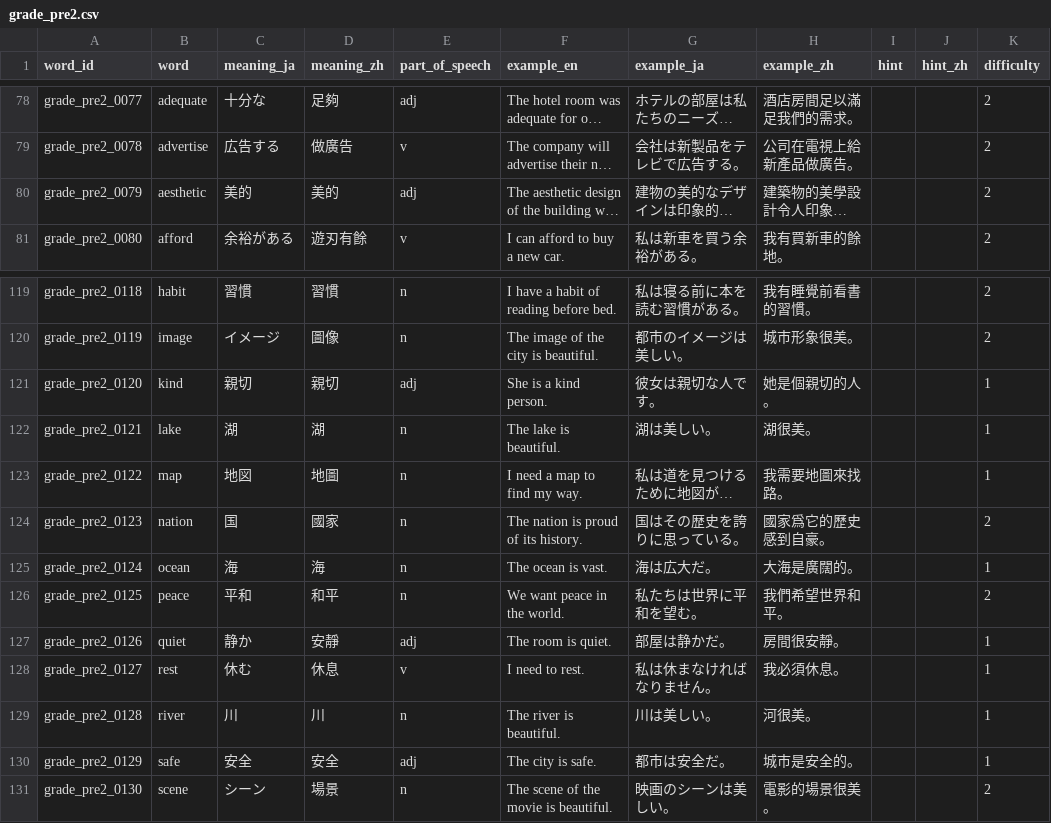
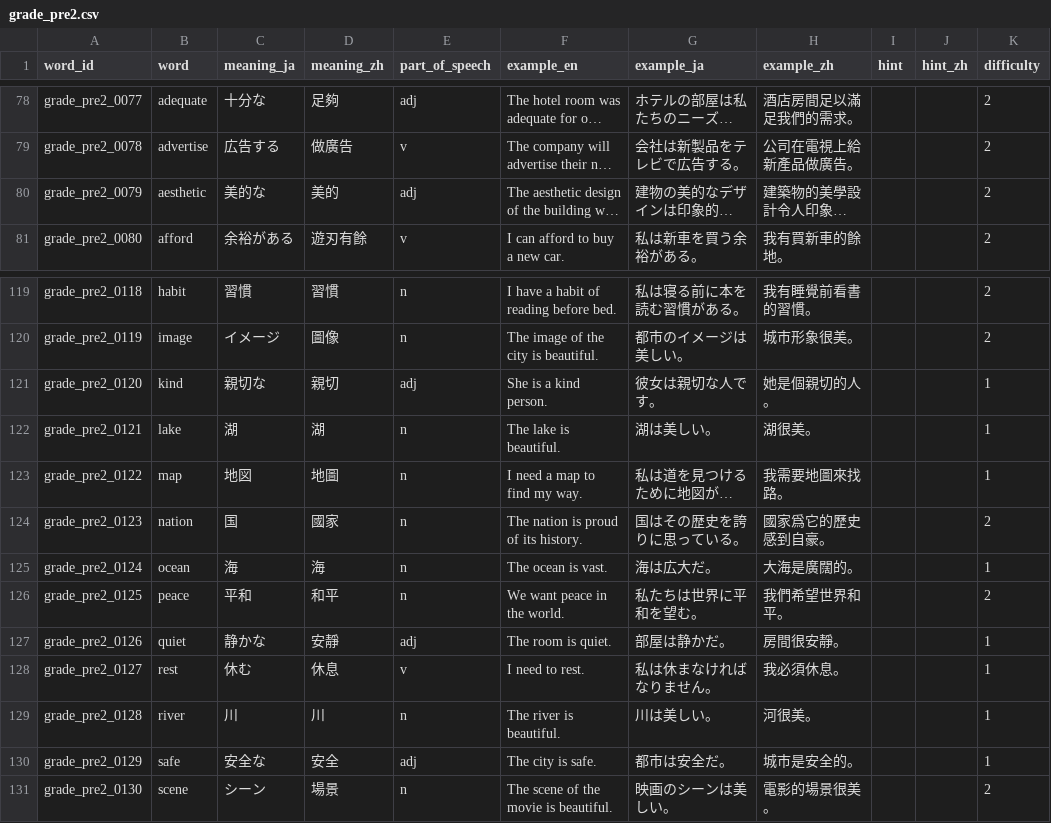
Before and after one commit to angeldarcy-oss/eiken-rpg-app, a CSV file: data/words/grade_pre2.csv, drawn as a sheet; only a part is shown, gaps mark what is left out; long unchanged cells end in …; the diff names each change by its address in the sheet, - before the commit and + after, or states it on an @@ line.

```diff
--- a/data/words/grade_pre2.csv
+++ b/data/words/grade_pre2.csv
-C80 (meaning_ja): 美的
+C80 (meaning_ja): 美的な
-C121 (meaning_ja): 親切
+C121 (meaning_ja): 親切な
-C127 (meaning_ja): 静か
+C127 (meaning_ja): 静かな
-C130 (meaning_ja): 安全
+C130 (meaning_ja): 安全な
```
Also changed, not shown: data/words/grade_2.csv, data/words/grade_3.csv, 2 other files.
